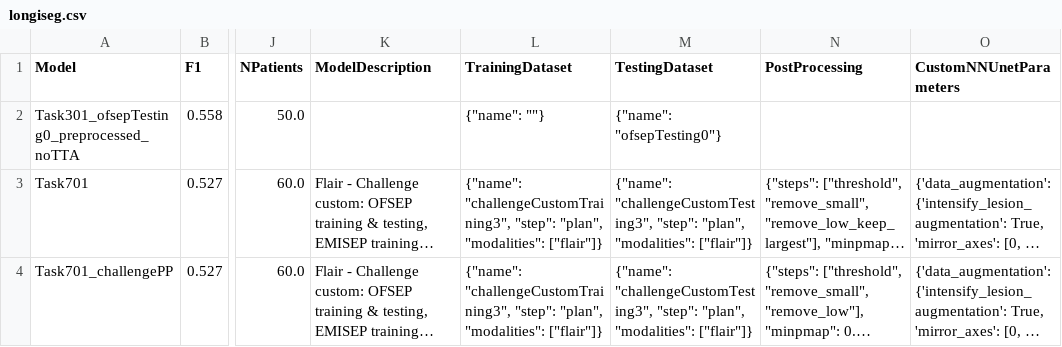
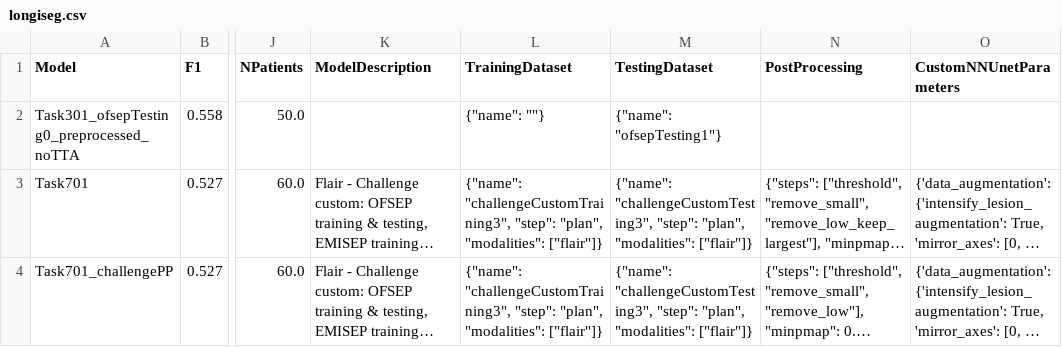
Before and after one commit to arthursw/ms_study, a CSV file: longiseg.csv, drawn as a sheet; only a part is shown, gaps mark what is left out; long unchanged cells end in …; the diff names each change by its address in the sheet, - before the commit and + after, or states it on an @@ line.

Commit message:
update longiseg4ms evaluation

```diff
--- a/longiseg.csv
+++ b/longiseg.csv
-M2 (TestingDataset): {"name": "ofsepTesting0"}
+M2 (TestingDataset): {"name": "ofsepTesting1"}
```
